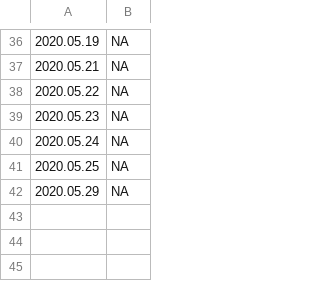
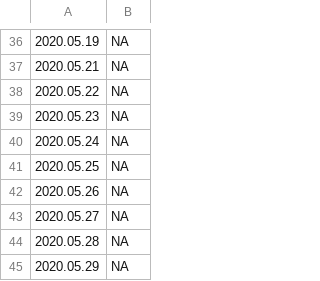
Before and after one commit to bdekoz/FNPRMS-results, a CSV file: samsung_galaxy_s7-fenix-nightly-ha-results.csv, drawn as a sheet; only a part is shown, gaps mark what is left out; the diff names each change by its address in the sheet, - before the commit and + after, or states it on an @@ line.

```diff
--- a/samsung_galaxy_s7-fenix-nightly-ha-results.csv
+++ b/samsung_galaxy_s7-fenix-nightly-ha-results.csv
+row 42: 2020.05.26 | NA
+row 43: 2020.05.27 | NA
+row 44: 2020.05.28 | NA
```
Also changed, not shown: samsung_galaxy_s7-fenix-nightly-al-results.csv, samsung_galaxy_s7-fenix-nightly-hanoob-results.csv, 9 other files.
